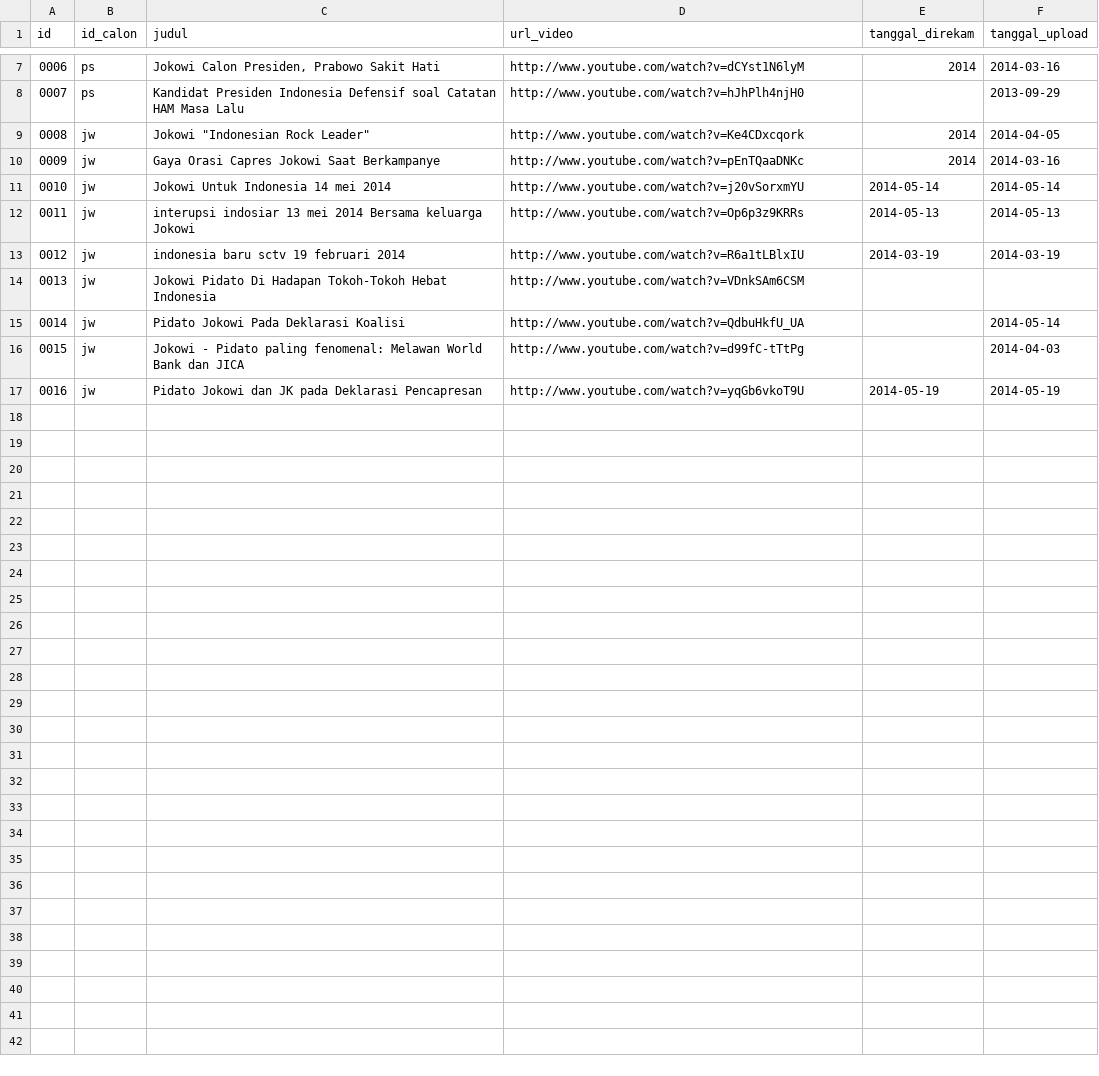
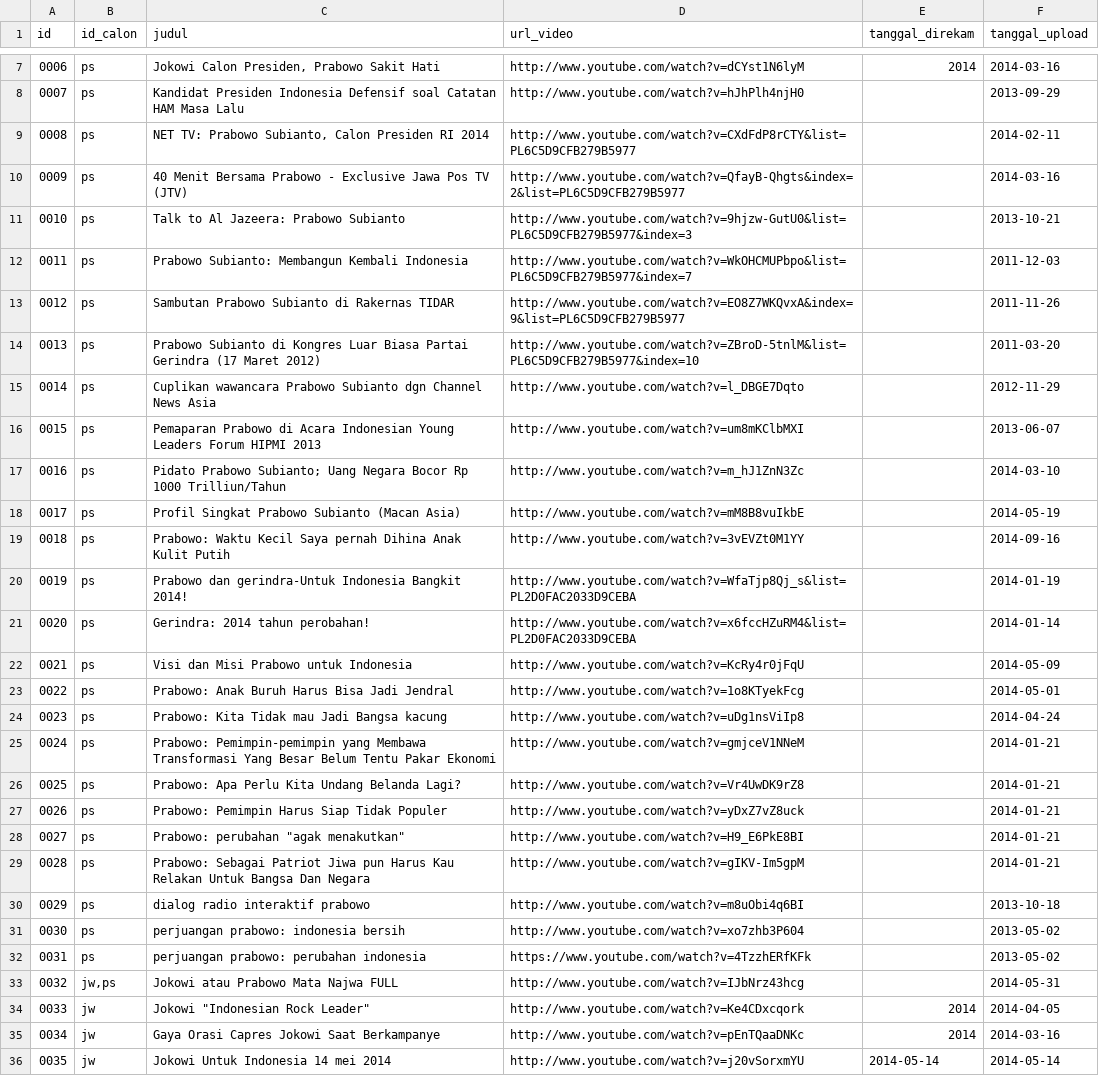
Before and after one commit to pemiluAPI/pemilu-data, a CSV file: calon-presiden/2014/videos-presiden.csv, drawn as a sheet; only a part is shown, gaps mark what is left out; the shorter side is filled out with more unchanged rows; addresses are those after the commit; the diff covers the shown part only; the diff names each change by its address in the sheet, - before the commit and + after, or states it on an @@ line.

Commit message:
added new video data changed api blueprint to allow multiple candidate ids

```diff
--- a/calon-presiden/2014/videos-presiden.csv
+++ b/calon-presiden/2014/videos-presiden.csv
+row 9: 0008 | ps | NET TV: Prabowo Subianto, Calon Presiden RI 2014 | http://www.youtube.com/watch?v=CXdFdP8rCTY&list=PL6C5D9CFB279B5977 |  | 2014-02-11
+row 10: 0009 | ps | 40 Menit Bersama Prabowo - Exclusive Jawa Pos TV (JTV) | http://www.youtube.com/watch?v=QfayB-Qhgts&index=2&list=PL6C5D9CFB279B5977 |  | 2014-03-16
+row 11: 0010 | ps | Talk to Al Jazeera: Prabowo Subianto | http://www.youtube.com/watch?v=9hjzw-GutU0&list=PL6C5D9CFB279B5977&index=3 |  | 2013-10-21
+row 12: 0011 | ps | Prabowo Subianto: Membangun Kembali Indonesia | http://www.youtube.com/watch?v=WkOHCMUPbpo&list=PL6C5D9CFB279B5977&index=7 |  | 2011-12-03
+row 13: 0012 | ps | Sambutan Prabowo Subianto di Rakernas TIDAR | http://www.youtube.com/watch?v=EO8Z7WKQvxA&index=9&list=PL6C5D9CFB279B5977 |  | 2011-11-26
+row 14: 0013 | ps | Prabowo Subianto di Kongres Luar Biasa Partai Gerindra (17 Maret 2012) | http://www.youtube.com/watch?v=ZBroD-5tnlM&list=PL6C5D9CFB279B5977&index=10 |  | 2011-03-20
+row 15: 0014 | ps | Cuplikan wawancara Prabowo Subianto dgn Channel News Asia | http://www.youtube.com/watch?v=l_DBGE7Dqto |  | 2012-11-29
+row 16: 0015 | ps | Pemaparan Prabowo di Acara Indonesian Young Leaders Forum HIPMI 2013 | http://www.youtube.com/watch?v=um8mKClbMXI |  | 2013-06-07
+row 17: 0016 | ps | Pidato Prabowo Subianto; Uang Negara Bocor Rp 1000 Trilliun/Tahun | http://www.youtube.com/watch?v=m_hJ1ZnN3Zc |  | 2014-03-10
+row 18: 0017 | ps | Profil Singkat Prabowo Subianto (Macan Asia) | http://www.youtube.com/watch?v=mM8B8vuIkbE |  | 2014-05-19
+row 19: 0018 | ps | Prabowo: Waktu Kecil Saya pernah Dihina Anak Kulit Putih | http://www.youtube.com/watch?v=3vEVZt0M1YY |  | 2014-09-16
+row 20: 0019 | ps | Prabowo dan gerindra-Untuk Indonesia Bangkit 2014! | http://www.youtube.com/watch?v=WfaTjp8Qj_s&list=PL2D0FAC2033D9CEBA |  | 2014-01-19
+row 21: 0020 | ps | Gerindra: 2014 tahun perobahan! | http://www.youtube.com/watch?v=x6fccHZuRM4&list=PL2D0FAC2033D9CEBA |  | 2014-01-14
+row 22: 0021 | ps | Visi dan Misi Prabowo untuk Indonesia | http://www.youtube.com/watch?v=KcRy4r0jFqU |  | 2014-05-09
+row 23: 0022 | ps | Prabowo: Anak Buruh Harus Bisa Jadi Jendral | http://www.youtube.com/watch?v=1o8KTyekFcg |  | 2014-05-01
+row 24: 0023 | ps | Prabowo: Kita Tidak mau Jadi Bangsa kacung | http://www.youtube.com/watch?v=uDg1nsViIp8 |  | 2014-04-24
+row 25: 0024 | ps | Prabowo: Pemimpin-pemimpin yang Membawa Transformasi Yang Besar Belum Tentu Pakar Ekonomi | http://www.youtube.com/watch?v=gmjceV1NNeM |  | 2014-01-21
+row 26: 0025 | ps | Prabowo: Apa Perlu Kita Undang Belanda Lagi? | http://www.youtube.com/watch?v=Vr4UwDK9rZ8 |  | 2014-01-21
+row 27: 0026 | ps | Prabowo: Pemimpin Harus Siap Tidak Populer | http://www.youtube.com/watch?v=yDxZ7vZ8uck |  | 2014-01-21
+row 28: 0027 | ps | Prabowo: perubahan "agak menakutkan" | http://www.youtube.com/watch?v=H9_E6PkE8BI |  | 2014-01-21
+row 29: 0028 | ps | Prabowo: Sebagai Patriot Jiwa pun Harus Kau Relakan Untuk Bangsa Dan Negara | http://www.youtube.com/watch?v=gIKV-Im5gpM |  | 2014-01-21
+row 30: 0029 | ps | dialog radio interaktif prabowo | http://www.youtube.com/watch?v=m8uObi4q6BI |  | 2013-10-18
+row 31: 0030 | ps | perjuangan prabowo: indonesia bersih | http://www.youtube.com/watch?v=xo7zhb3P604 |  | 2013-05-02
+row 32: 0031 | ps | perjuangan prabowo: perubahan indonesia | https://www.youtube.com/watch?v=4TzzhERfKFk |  | 2013-05-02
+row 33: 0032 | jw,ps | Jokowi atau Prabowo Mata Najwa FULL | http://www.youtube.com/watch?v=IJbNrz43hcg |  | 2014-05-31
@@ column A (id) renumbered between rows 34 and 42 @@
```
Also changed, not shown: 3 added rows elsewhere in this file, calon-presiden/2014/videos-presiden-tags.csv, 1 other file.
